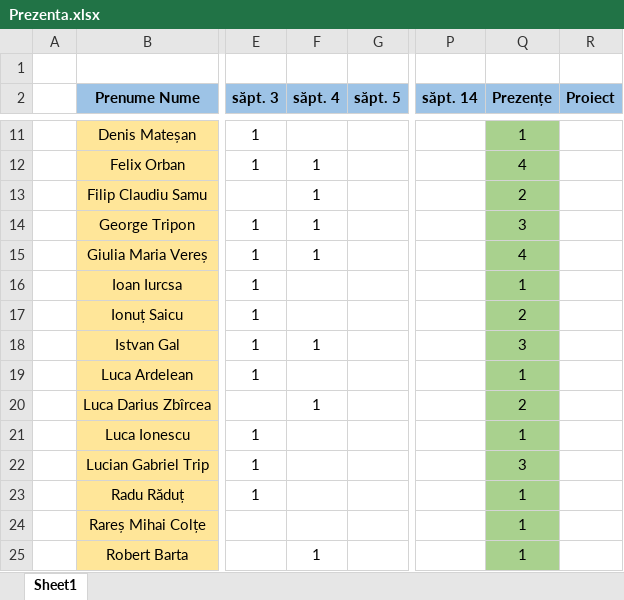
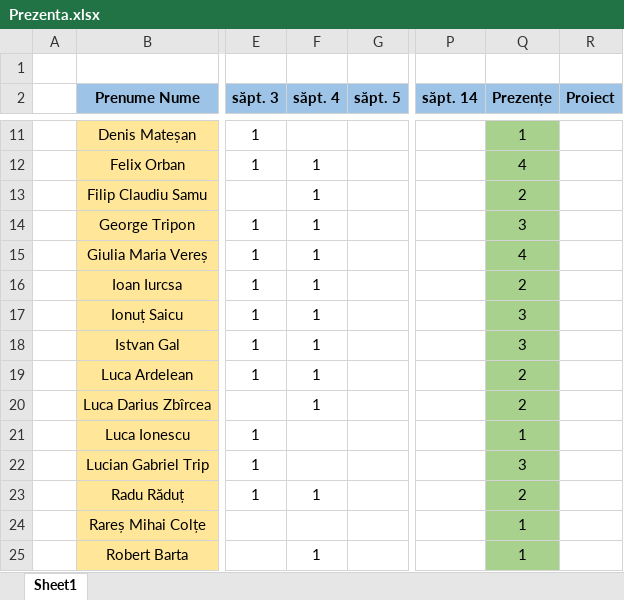
Before and after one commit to PelleRemus/Facultate_Promotia_2025_2028, an Excel workbook: Algoritmi Fundamentali/Prezenta.xlsx, sheet Sheet1, drawn as a sheet; only a part is shown, gaps mark what is left out; values as stored, in another font and other column widths than the file's, no borders; conditional formats not drawn; the diff names each change by its address in the sheet, - before the commit and + after, or states it on an @@ line.

```diff
--- a/Algoritmi Fundamentali/Prezenta.xlsx (sheet Sheet1)
+++ b/Algoritmi Fundamentali/Prezenta.xlsx (sheet Sheet1)
-F16:F17 (săpt. 4): (empty)
+F16:F17 (săpt. 4): 1
-Q16 (Prezențe): 1
+Q16 (Prezențe): 2
-Q17 (Prezențe): 2
+Q17 (Prezențe): 3
-F19 (săpt. 4): (empty)
+F19 (săpt. 4): 1
-Q19 (Prezențe): 1
+Q19 (Prezențe): 2
-F23 (săpt. 4): (empty)
+F23 (săpt. 4): 1
-Q23 (Prezențe): 1
+Q23 (Prezențe): 2
```
Also changed, not shown: 3 other files.
